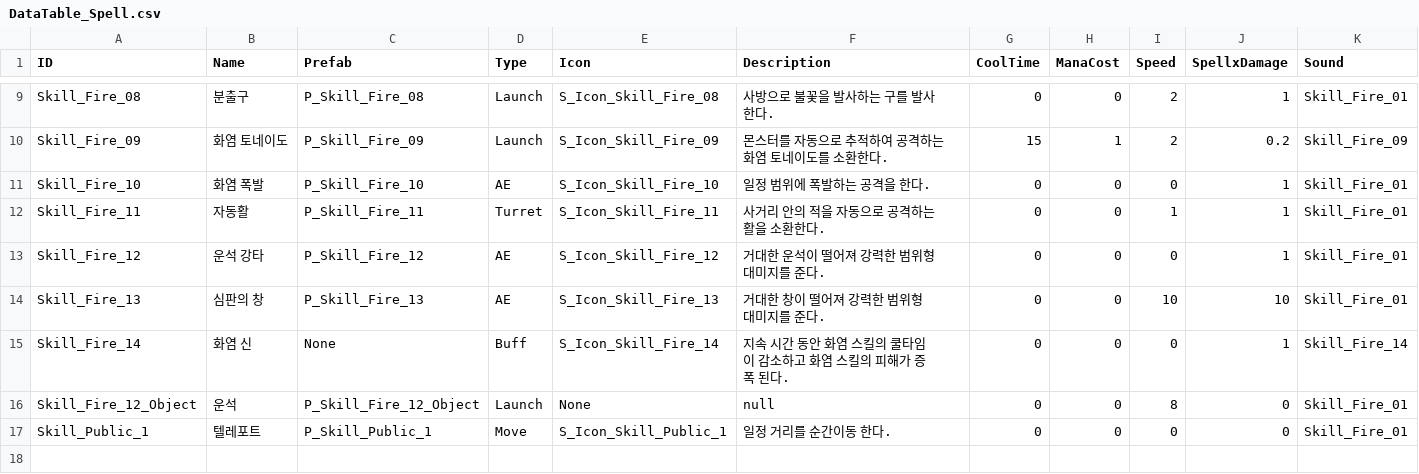
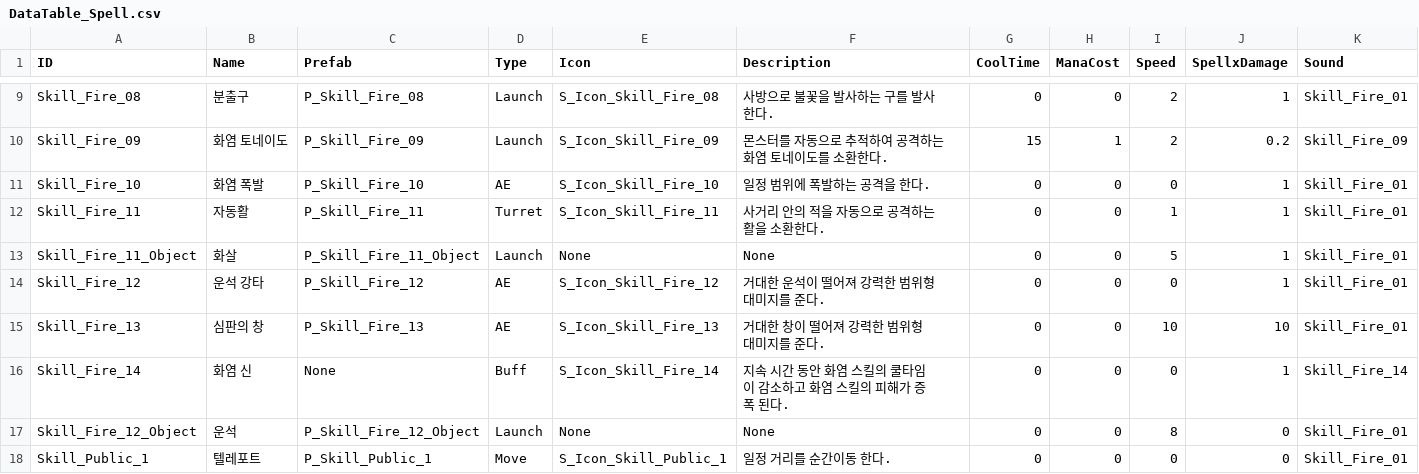
Before and after one commit to KJGoody/Daemonis, a CSV file: Assets/Resources/CSVFolder/DataTable_Spell.csv, drawn as a sheet; only a part is shown, gaps mark what is left out.

```diff
--- a/Assets/Resources/CSVFolder/DataTable_Spell.csv
+++ b/Assets/Resources/CSVFolder/DataTable_Spell.csv
@@ -12,2 +12,3 @@ Skill_Fire_10,화염 폭발,P_Skill_Fire_10,AE,S_Icon_Skill_Fire_10,일정 범
 Skill_Fire_11,자동활,P_Skill_Fire_11,Turret,S_Icon_Skill_Fire_11,사거리 안의 적을 자동으로 공격하는 활을 소환한다.,0,0,1,1,Skill_Fire_01
+Skill_Fire_11_Object,화살,P_Skill_Fire_11_Object,Launch,None,None,0,0,5,1,Skill_Fire_01
 Skill_Fire_12,운석 강타,P_Skill_Fire_12,AE,S_Icon_Skill_Fire_12,거대한 운석이 떨어져 강력한 범위형 대미지를 준다.,0,0,0,1,Skill_Fire_01
@@ -15,3 +16,3 @@ Skill_Fire_13,심판의 창,P_Skill_Fire_13,AE,S_Icon_Skill_Fire_13,거대한
 Skill_Fire_14,화염 신,None,Buff,S_Icon_Skill_Fire_14,지속 시간 동안 화염 스킬의 쿨타임이 감소하고 화염 스킬의 피해가 증폭 된다.,0,0,0,1,Skill_Fire_14
-Skill_Fire_12_Object,운석,P_Skill_Fire_12_Object,Launch,None,null,0,0,8,0,Skill_Fire_01
+Skill_Fire_12_Object,운석,P_Skill_Fire_12_Object,Launch,None,None,0,0,8,0,Skill_Fire_01
 Skill_Public_1,텔레포트,P_Skill_Public_1,Move,S_Icon_Skill_Public_1,일정 거리를 순간이동 한다.,0,0,0,0,Skill_Fire_01
```
Also changed, not shown: 23 other files.
